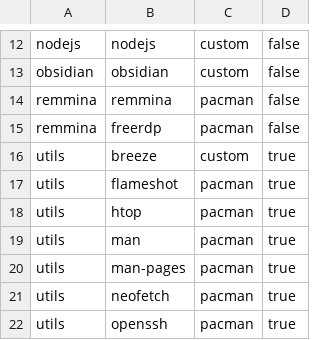
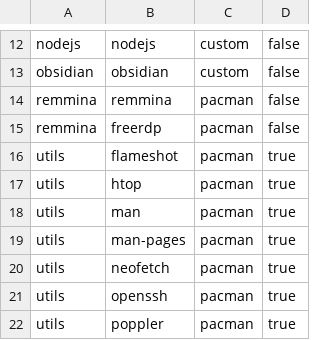
Before and after one commit to d33trik/archinstall, a CSV file: resources/packages.csv, drawn as a sheet; only a part is shown, gaps mark what is left out; the shorter side is filled out with more unchanged rows; the diff names each change by its address in the sheet, - before the commit and + after, or states it on an @@ line.

Commit message:
Remove Breeze cursor theme installation

```diff
--- a/resources/packages.csv
+++ b/resources/packages.csv
-row 16: utils | breeze | custom | true
```
Also changed, not shown: 1 other file.
